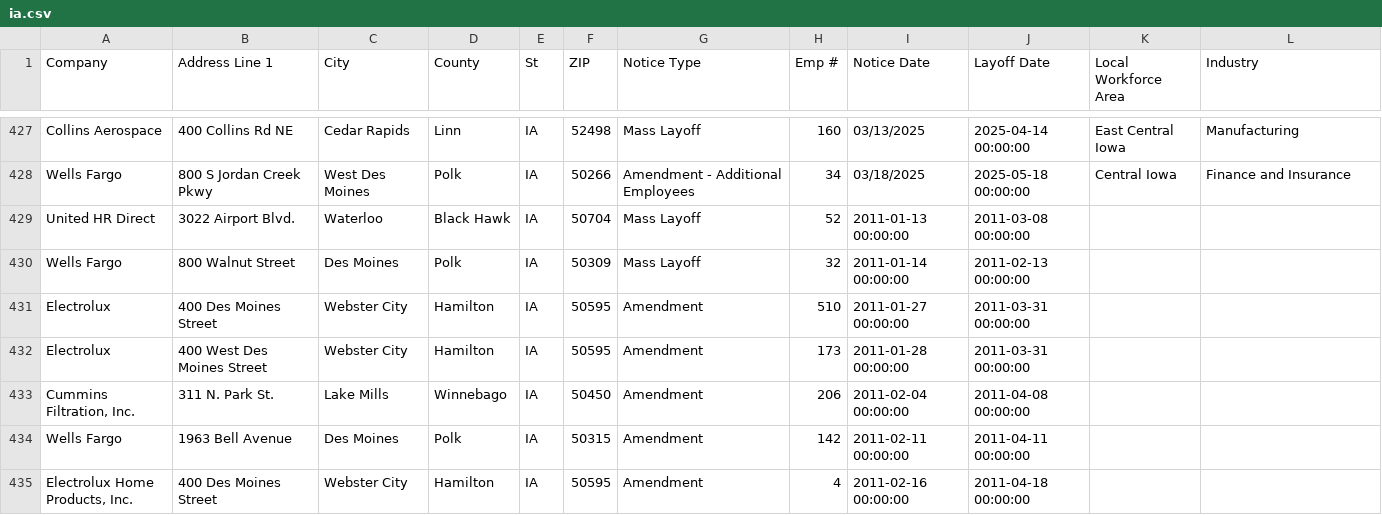
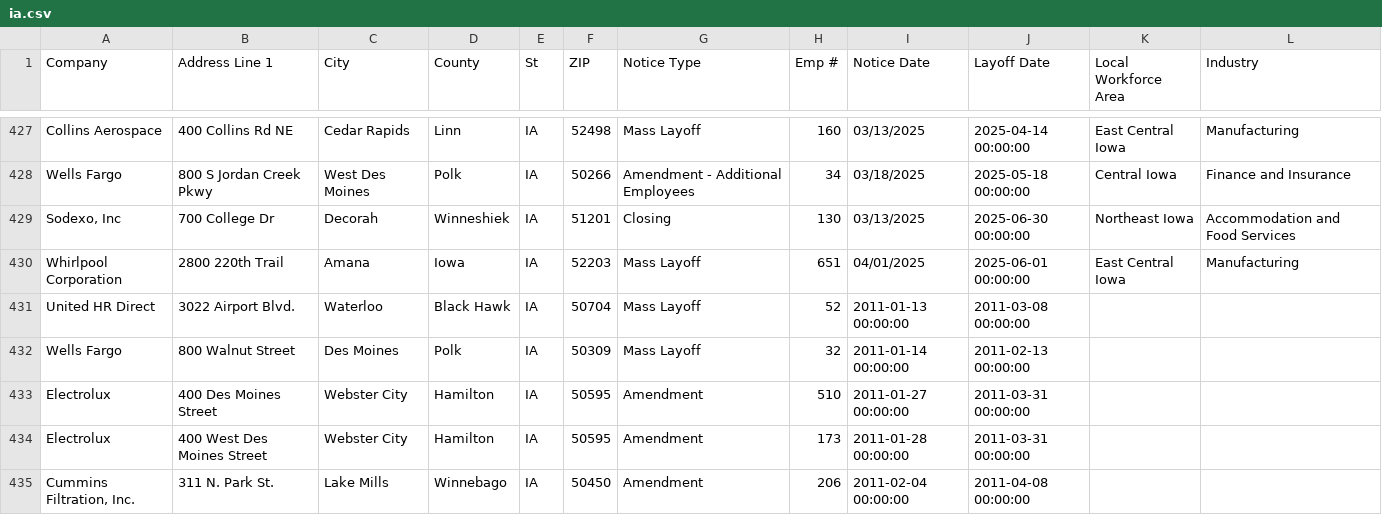
Before and after one commit to qu-genesis/github-action-class-nicar, a CSV file: data/ia.csv, drawn as a sheet; only a part is shown, gaps mark what is left out; the shorter side is filled out with more unchanged rows; the diff names each change by its address in the sheet, - before the commit and + after, or states it on an @@ line.

```diff
--- a/data/ia.csv
+++ b/data/ia.csv
+row 429: Sodexo, Inc | 700 College Dr | Decorah | Winneshiek | IA | 51201 | Closing | 130 | 03/13/2025 | 2025-06-30 00:00:00 | Northeast Iowa | Accommodation and Food Services
+row 430: Whirlpool Corporation | 2800 220th Trail | Amana | Iowa | IA | 52203 | Mass Layoff | 651 | 04/01/2025 | 2025-06-01 00:00:00 | East Central Iowa | Manufacturing
```
